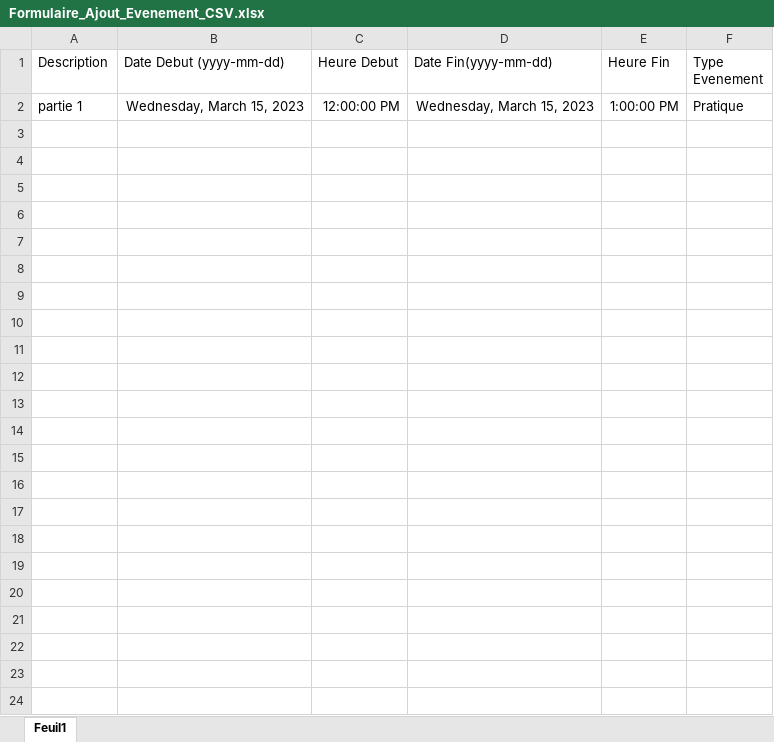
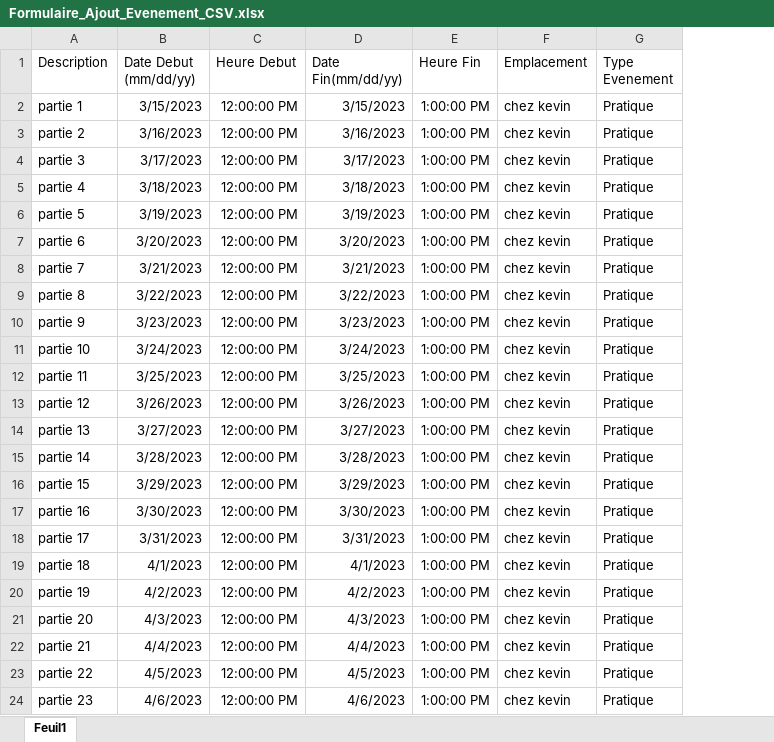
Before and after one commit to DFC-Informatique-Cegep-de-Sainte-Foy/GestionEquipesSportives, an Excel workbook: Documentation/Formulaire_Ajout_Evenement_CSV.xlsx, sheet Feuil1, drawn as a sheet; values as stored, in another font and other column widths than the file's, no borders; removed rows and columns are numbered as before the commit, all else as after; the diff names each change by its address in the sheet, - before the commit and + after, or states it on an @@ line.

```diff
--- a/Documentation/Formulaire_Ajout_Evenement_CSV.xlsx (sheet Feuil1)
+++ b/Documentation/Formulaire_Ajout_Evenement_CSV.xlsx (sheet Feuil1)
-column B (Date Debut (yyyy-mm-dd)), row 2: Wednesday, March 15, 2023
+column B (Date Debut (mm/dd/yy)), row 2: 3/15/2023
-column D (Date Fin(yyyy-mm-dd)), row 2: Wednesday, March 15, 2023
+column D (Date Fin(mm/dd/yy)), row 2: 3/15/2023
+column F (Emplacement), row 2: chez kevin
+row 3: partie 2 | 3/16/2023 | 12:00:00 PM | 3/16/2023 | 1:00:00 PM | chez kevin | Pratique
+row 4: partie 3 | 3/17/2023 | 12:00:00 PM | 3/17/2023 | 1:00:00 PM | chez kevin | Pratique
+row 5: partie 4 | 3/18/2023 | 12:00:00 PM | 3/18/2023 | 1:00:00 PM | chez kevin | Pratique
+row 6: partie 5 | 3/19/2023 | 12:00:00 PM | 3/19/2023 | 1:00:00 PM | chez kevin | Pratique
+row 7: partie 6 | 3/20/2023 | 12:00:00 PM | 3/20/2023 | 1:00:00 PM | chez kevin | Pratique
+row 8: partie 7 | 3/21/2023 | 12:00:00 PM | 3/21/2023 | 1:00:00 PM | chez kevin | Pratique
+row 9: partie 8 | 3/22/2023 | 12:00:00 PM | 3/22/2023 | 1:00:00 PM | chez kevin | Pratique
+row 10: partie 9 | 3/23/2023 | 12:00:00 PM | 3/23/2023 | 1:00:00 PM | chez kevin | Pratique
+row 11: partie 10 | 3/24/2023 | 12:00:00 PM | 3/24/2023 | 1:00:00 PM | chez kevin | Pratique
+row 12: partie 11 | 3/25/2023 | 12:00:00 PM | 3/25/2023 | 1:00:00 PM | chez kevin | Pratique
+row 13: partie 12 | 3/26/2023 | 12:00:00 PM | 3/26/2023 | 1:00:00 PM | chez kevin | Pratique
+row 14: partie 13 | 3/27/2023 | 12:00:00 PM | 3/27/2023 | 1:00:00 PM | chez kevin | Pratique
+row 15: partie 14 | 3/28/2023 | 12:00:00 PM | 3/28/2023 | 1:00:00 PM | chez kevin | Pratique
+row 16: partie 15 | 3/29/2023 | 12:00:00 PM | 3/29/2023 | 1:00:00 PM | chez kevin | Pratique
+row 17: partie 16 | 3/30/2023 | 12:00:00 PM | 3/30/2023 | 1:00:00 PM | chez kevin | Pratique
+row 18: partie 17 | 3/31/2023 | 12:00:00 PM | 3/31/2023 | 1:00:00 PM | chez kevin | Pratique
+row 19: partie 18 | 4/1/2023 | 12:00:00 PM | 4/1/2023 | 1:00:00 PM | chez kevin | Pratique
+row 20: partie 19 | 4/2/2023 | 12:00:00 PM | 4/2/2023 | 1:00:00 PM | chez kevin | Pratique
+row 21: partie 20 | 4/3/2023 | 12:00:00 PM | 4/3/2023 | 1:00:00 PM | chez kevin | Pratique
+row 22: partie 21 | 4/4/2023 | 12:00:00 PM | 4/4/2023 | 1:00:00 PM | chez kevin | Pratique
+row 23: partie 22 | 4/5/2023 | 12:00:00 PM | 4/5/2023 | 1:00:00 PM | chez kevin | Pratique
+row 24: partie 23 | 4/6/2023 | 12:00:00 PM | 4/6/2023 | 1:00:00 PM | chez kevin | Pratique
```
Also changed, not shown: 4 other files.
